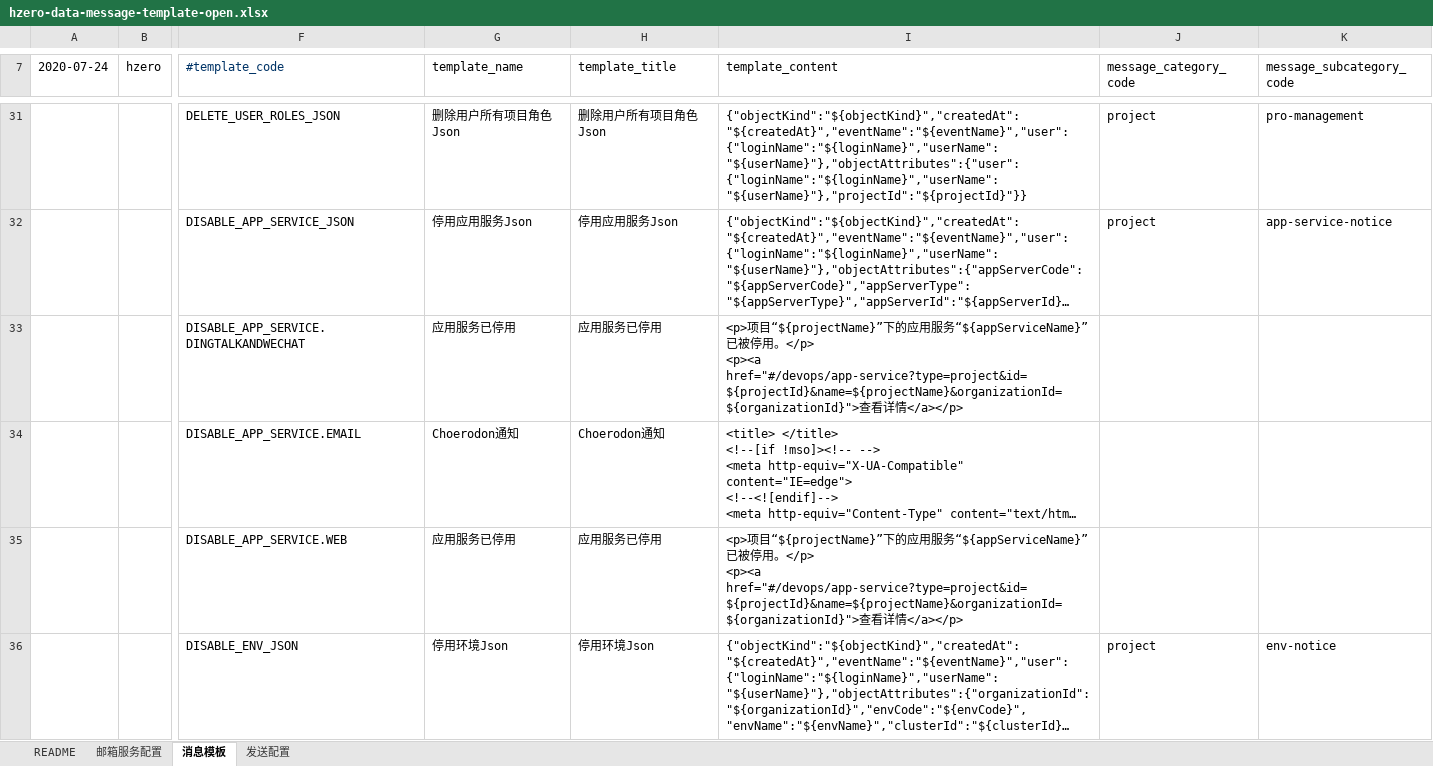
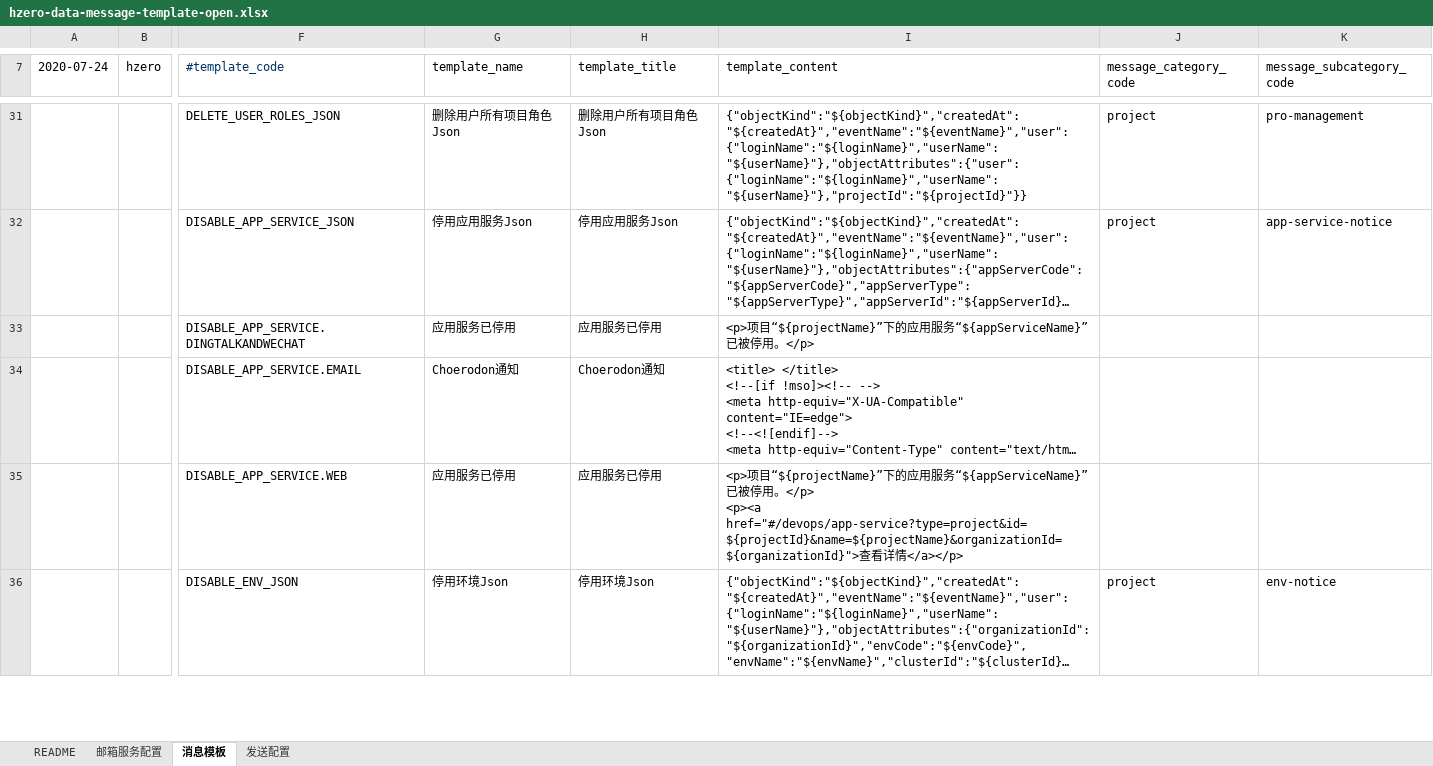
Before and after one commit to open-hand/devops-service, an Excel workbook: src/main/resources/script/db/init-data/devops_service/hzero_message/hzero-data-message-template-open.xlsx, sheet 消息模板, drawn as a sheet; only a part is shown, gaps mark what is left out; long unchanged cells end in …; values as stored, in another font and other column widths than the file's, no borders; ↵ is a line break in a cell; the diff covers the shown part only; the diff names each change by its address in the sheet, - before the commit and + after, or states it on an @@ line.

Commit message:
[IMP] 修改消息发送模板

```diff
--- a/src/main/resources/script/db/init-data/devops_service/hzero_message/hzero-data-message-template-open.xlsx (sheet 消息模板)
+++ b/src/main/resources/script/db/init-data/devops_service/hzero_message/hzero-data-message-template-open.xlsx (sheet 消息模板)
-I33 (template_content): …。</p> ↵ <p><a href="#/devops/app-service?type=project&id=${projectId}&name=${projectName}&organizationId=${organizationId}">查看详情</a></p>
+I33 (template_content): …。</p>
```
Also changed, not shown: 3 edited cells elsewhere in this sheet.
